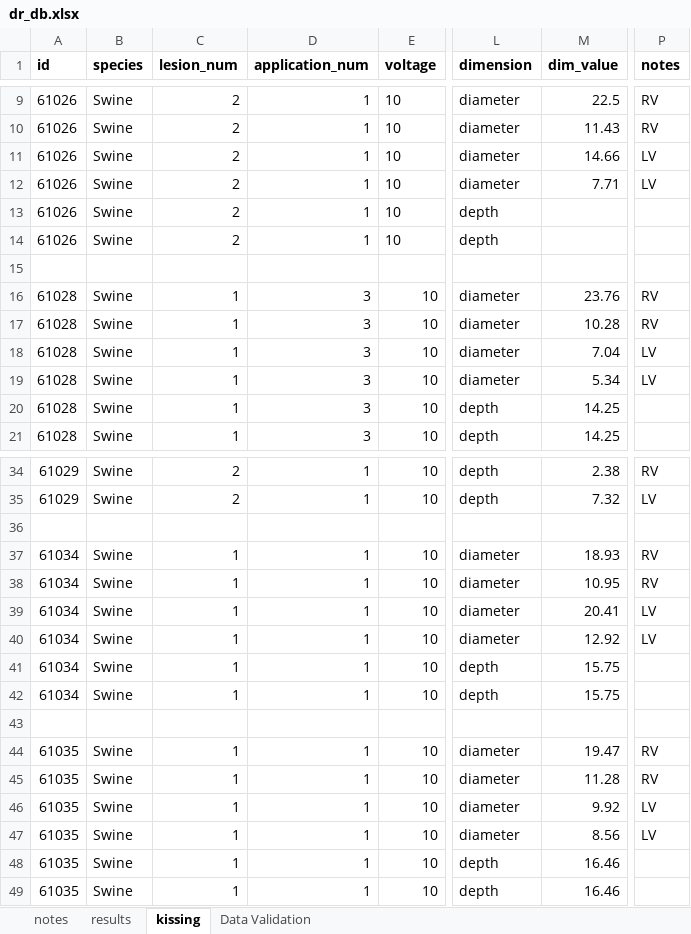
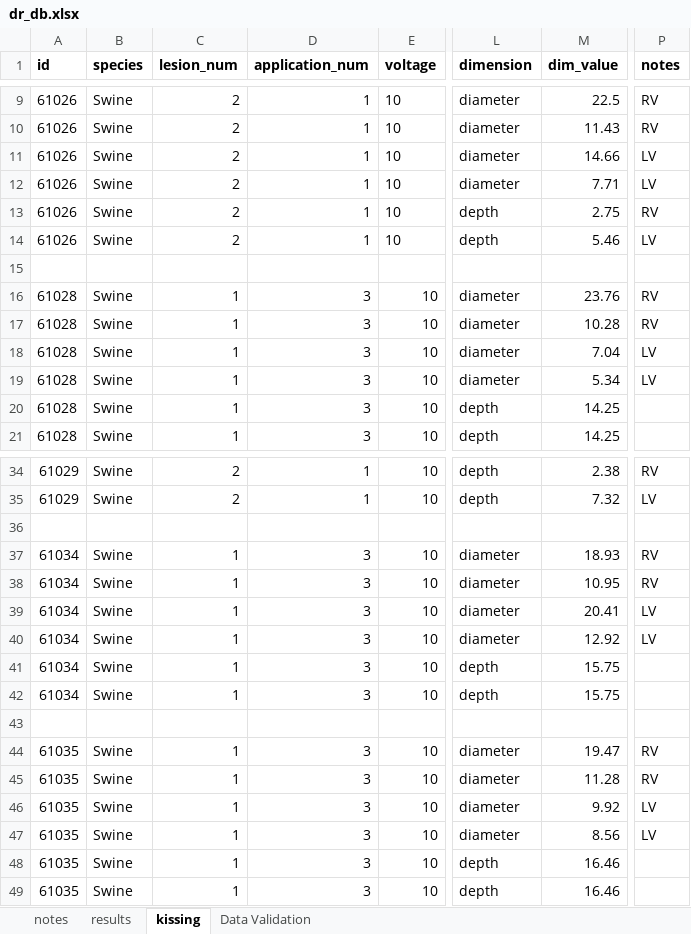
Before and after one commit to jsalas-field/Dose_Response, an Excel workbook: data/raw/dr_db.xlsx, sheet kissing, drawn as a sheet; only a part is shown, gaps mark what is left out; values as stored, in another font and other column widths than the file's, no borders; the diff names each change by its address in the sheet, - before the commit and + after, or states it on an @@ line.

Commit message:
correct typo in raw db

```diff
--- a/data/raw/dr_db.xlsx (sheet kissing)
+++ b/data/raw/dr_db.xlsx (sheet kissing)
-M13 (dim_value): (empty)
+M13 (dim_value): 2.75
-P13 (notes): (empty)
+P13 (notes): RV
-M14 (dim_value): (empty)
+M14 (dim_value): 5.46
-P14 (notes): (empty)
+P14 (notes): LV
-D37:D42 (application_num): 1
+D37:D42 (application_num): 3
-D44:D49 (application_num): 1
+D44:D49 (application_num): 3
```
